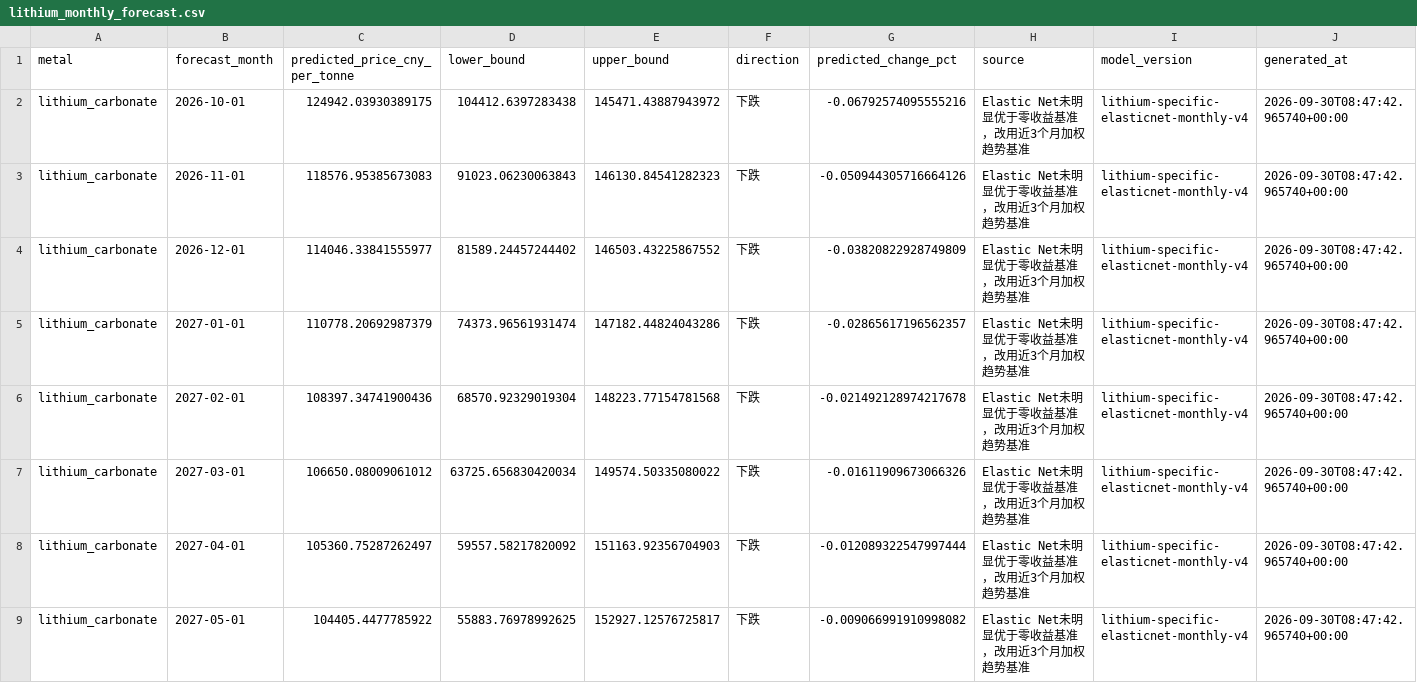
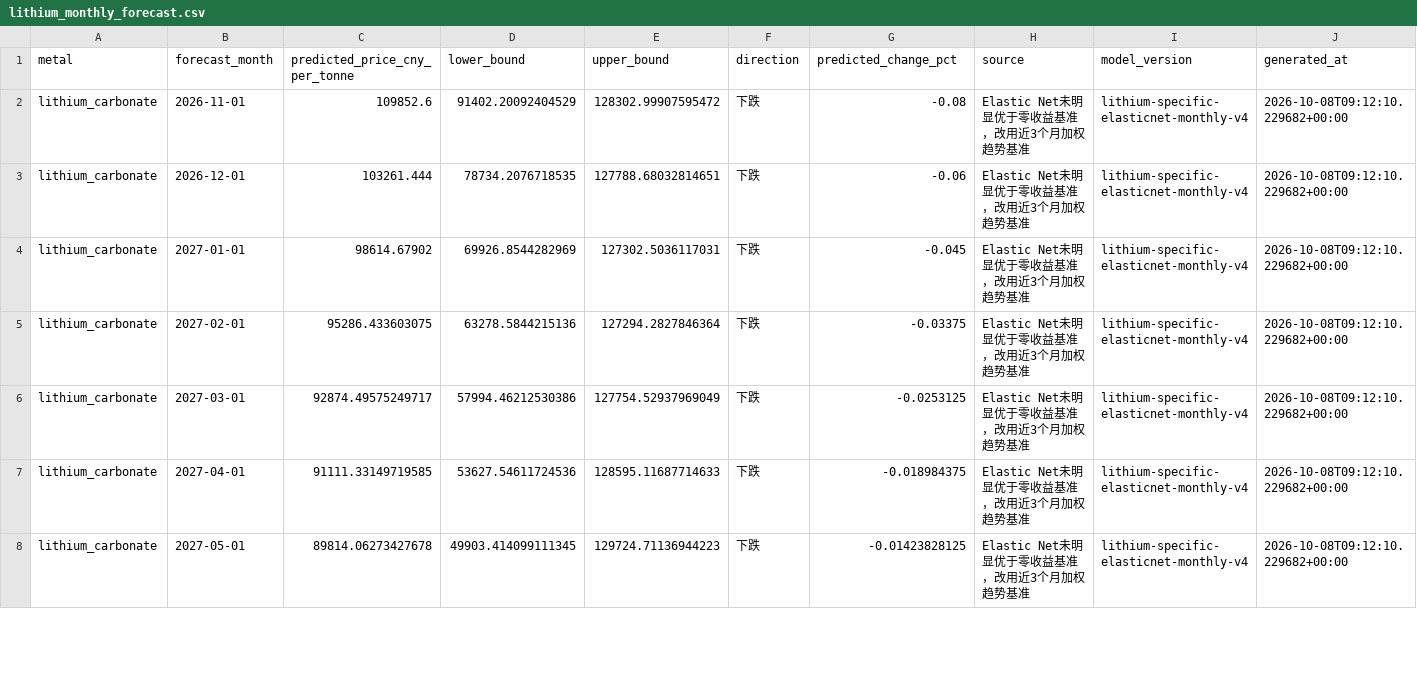
Before and after one commit to Yep1yu/Impact-and-Forecast-of-Domestic-Copper-and-Aluminum-Raw-Material-Procurement-Prices, a CSV file: lithium_carbonate_prediction_outputs/lithium_monthly_forecast.csv, drawn as a sheet; only a part is shown; the diff covers the shown part only.

```diff
--- a/lithium_carbonate_prediction_outputs/lithium_monthly_forecast.csv
+++ b/lithium_carbonate_prediction_outputs/lithium_monthly_forecast.csv
@@ -1,9 +1,8 @@
 metal,forecast_month,predicted_price_cny_per_tonne,lower_bound,upper_bound,direction,predicted_change_pct,source,model_version,generated_at
-lithium_carbonate,2026-10-01,124942.03930389175,104412.6397283438,145471.43887943972,下跌,-0.06792574095555216,Elastic Net未明显优于零收益基准，改用近3个月加权趋势基准,lithium-specific-elasticnet-monthly-v4,2026-09-30T08:47:42.965740+00:00
-lithium_carbonate,2026-11-01,118576.95385673083,91023.06230063843,146130.84541282323,下跌,-0.050944305716664126,Elastic Net未明显优于零收益基准，改用近3个月加权趋势基准,lithium-specific-elasticnet-monthly-v4,2026-09-30T08:47:42.965740+00:00
-lithium_carbonate,2026-12-01,114046.33841555977,81589.24457244402,146503.43225867552,下跌,-0.03820822928749809,Elastic Net未明显优于零收益基准，改用近3个月加权趋势基准,lithium-specific-elasticnet-monthly-v4,2026-09-30T08:47:42.965740+00:00
-lithium_carbonate,2027-01-01,110778.20692987379,74373.96561931474,147182.44824043286,下跌,-0.02865617196562357,Elastic Net未明显优于零收益基准，改用近3个月加权趋势基准,lithium-specific-elasticnet-monthly-v4,2026-09-30T08:47:42.965740+00:00
-lithium_carbonate,2027-02-01,108397.34741900436,68570.92329019304,148223.77154781568,下跌,-0.021492128974217678,Elastic Net未明显优于零收益基准，改用近3个月加权趋势基准,lithium-specific-elasticnet-monthly-v4,2026-09-30T08:47:42.965740+00:00
-lithium_carbonate,2027-03-01,106650.08009061012,63725.656830420034,149574.50335080022,下跌,-0.01611909673066326,Elastic Net未明显优于零收益基准，改用近3个月加权趋势基准,lithium-specific-elasticnet-monthly-v4,2026-09-30T08:47:42.965740+00:00
-lithium_carbonate,2027-04-01,105360.75287262497,59557.58217820092,151163.92356704903,下跌,-0.012089322547997444,Elastic Net未明显优于零收益基准，改用近3个月加权趋势基准,lithium-specific-elasticnet-monthly-v4,2026-09-30T08:47:42.965740+00:00
-lithium_carbonate,2027-05-01,104405.4477785922,55883.76978992625,152927.12576725817,下跌,-0.009066991910998082,Elastic Net未明显优于零收益基准，改用近3个月加权趋势基准,lithium-specific-elasticnet-monthly-v4,2026-09-30T08:47:42.965740+00:00
+lithium_carbonate,2026-11-01,109852.6,91402.20092404529,128302.99907595472,下跌,-0.08,Elastic Net未明显优于零收益基准，改用近3个月加权趋势基准,lithium-specific-elasticnet-monthly-v4,2026-10-08T09:12:10.229682+00:00
+lithium_carbonate,2026-12-01,103261.444,78734.2076718535,127788.68032814651,下跌,-0.06,Elastic Net未明显优于零收益基准，改用近3个月加权趋势基准,lithium-specific-elasticnet-monthly-v4,2026-10-08T09:12:10.229682+00:00
+lithium_carbonate,2027-01-01,98614.67902,69926.8544282969,127302.5036117031,下跌,-0.045,Elastic Net未明显优于零收益基准，改用近3个月加权趋势基准,lithium-specific-elasticnet-monthly-v4,2026-10-08T09:12:10.229682+00:00
+lithium_carbonate,2027-02-01,95286.433603075,63278.5844215136,127294.2827846364,下跌,-0.03375,Elastic Net未明显优于零收益基准，改用近3个月加权趋势基准,lithium-specific-elasticnet-monthly-v4,2026-10-08T09:12:10.229682+00:00
+lithium_carbonate,2027-03-01,92874.49575249717,57994.46212530386,127754.52937969049,下跌,-0.0253125,Elastic Net未明显优于零收益基准，改用近3个月加权趋势基准,lithium-specific-elasticnet-monthly-v4,2026-10-08T09:12:10.229682+00:00
+lithium_carbonate,2027-04-01,91111.33149719585,53627.54611724536,128595.11687714633,下跌,-0.018984375,Elastic Net未明显优于零收益基准，改用近3个月加权趋势基准,lithium-specific-elasticnet-monthly-v4,2026-10-08T09:12:10.229682+00:00
+lithium_carbonate,2027-05-01,89814.06273427678,49903.414099111345,129724.71136944223,下跌,-0.01423828125,Elastic Net未明显优于零收益基准，改用近3个月加权趋势基准,lithium-specific-elasticnet-monthly-v4,2026-10-08T09:12:10.229682+00:00
```
Also changed, not shown: 1 added row and 21 edited cells elsewhere in this file, ccmn_changjiang_avg_prices_tax_exclusive.csv, daily_ensemble_model_weights.csv, 16 other files.
